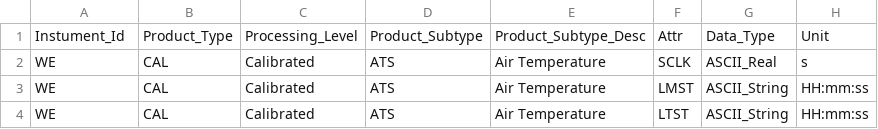
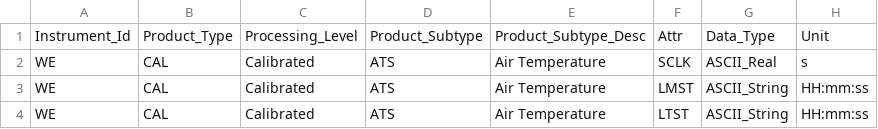
Before and after one commit to cs481-ekh/s23-martians, a CSV file: muldoon-webapp/assets/config/meda-data-config.csv, drawn as a sheet; only a part is shown.

```diff
--- a/muldoon-webapp/assets/config/meda-data-config.csv
+++ b/muldoon-webapp/assets/config/meda-data-config.csv
@@ -1,2 +1,2 @@
-"Instument_Id","Product_Type","Processing_Level","Product_Subtype","Product_Subtype_Desc","Attr","Data_Type","Unit"
+"Instrument_Id","Product_Type","Processing_Level","Product_Subtype","Product_Subtype_Desc","Attr","Data_Type","Unit"
 "WE","CAL","Calibrated","ATS","Air Temperature","SCLK","ASCII_Real","s"
```
Also changed, not shown: 8 other files.
